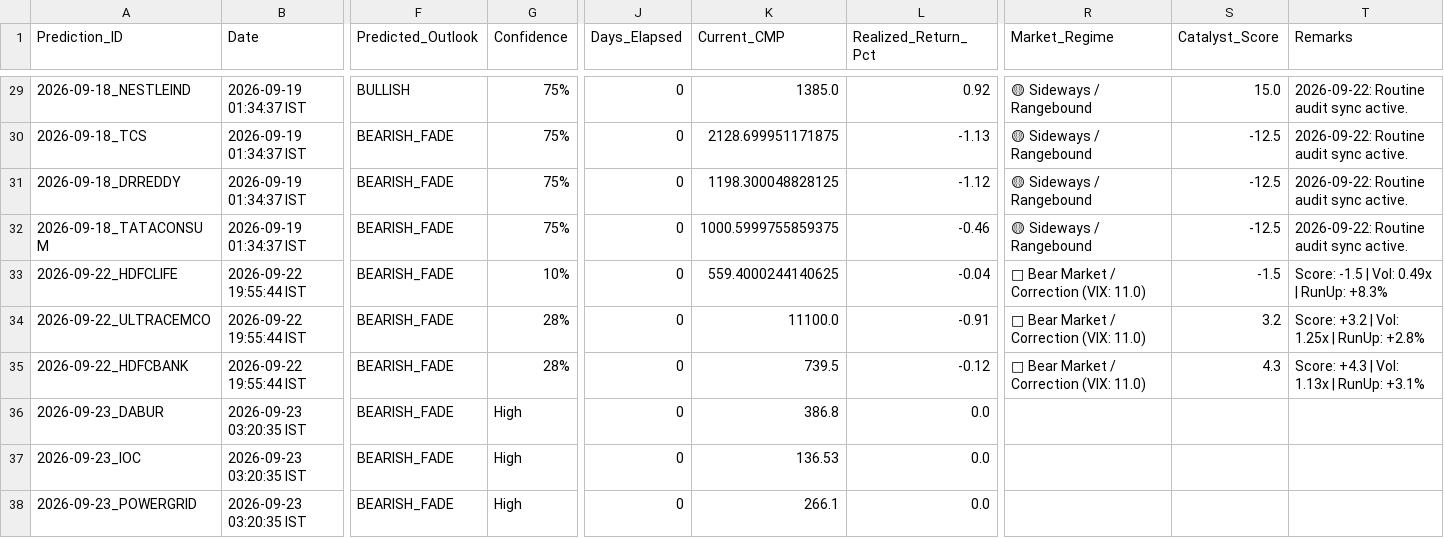
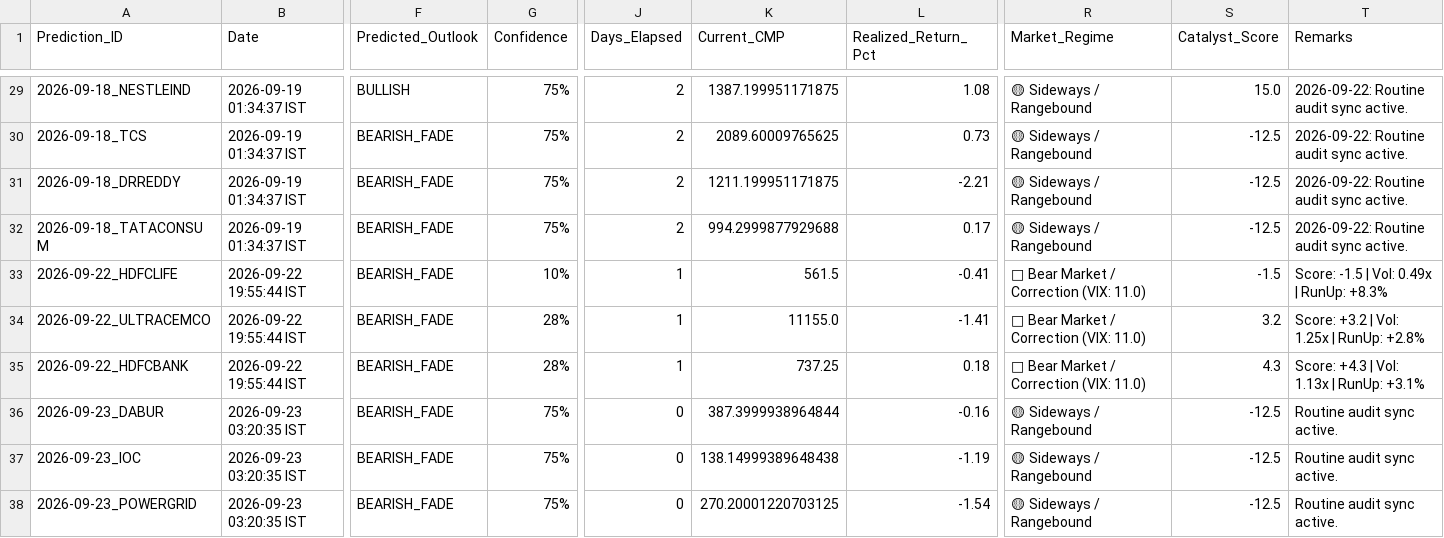
Before and after one commit to purntripathi-cmd/catalyst-pulse-pro, a CSV file: catalyst_prediction_ledger.csv, drawn as a sheet; only a part is shown, gaps mark what is left out; the diff covers the shown part only; the diff names each change by its address in the sheet, - before the commit and + after, or states it on an @@ line.

```diff
--- a/catalyst_prediction_ledger.csv
+++ b/catalyst_prediction_ledger.csv
-J29:J32 (Days_Elapsed): 0
+J29:J32 (Days_Elapsed): 2
-K29 (Current_CMP): 1385.0
+K29 (Current_CMP): 1387.199951171875
-L29 (Realized_Return_Pct): 0.92
+L29 (Realized_Return_Pct): 1.08
-K30 (Current_CMP): 2128.699951171875
+K30 (Current_CMP): 2089.60009765625
-L30 (Realized_Return_Pct): -1.13
+L30 (Realized_Return_Pct): 0.73
-K31 (Current_CMP): 1198.300048828125
+K31 (Current_CMP): 1211.199951171875
-L31 (Realized_Return_Pct): -1.12
+L31 (Realized_Return_Pct): -2.21
-K32 (Current_CMP): 1000.5999755859375
+K32 (Current_CMP): 994.2999877929688
-L32 (Realized_Return_Pct): -0.46
+L32 (Realized_Return_Pct): 0.17
-J33:J35 (Days_Elapsed): 0
+J33:J35 (Days_Elapsed): 1
-K33 (Current_CMP): 559.4000244140625
+K33 (Current_CMP): 561.5
-L33 (Realized_Return_Pct): -0.04
+L33 (Realized_Return_Pct): -0.41
-K34 (Current_CMP): 11100.0
+K34 (Current_CMP): 11155.0
-L34 (Realized_Return_Pct): -0.91
+L34 (Realized_Return_Pct): -1.41
-K35 (Current_CMP): 739.5
+K35 (Current_CMP): 737.25
-L35 (Realized_Return_Pct): -0.12
+L35 (Realized_Return_Pct): 0.18
-G36:G38 (Confidence): High
+G36:G38 (Confidence): 75%
-K36 (Current_CMP): 386.8
+K36 (Current_CMP): 387.3999938964844
-L36 (Realized_Return_Pct): 0.0
+L36 (Realized_Return_Pct): -0.16
-R36:R38 (Market_Regime): (empty)
+R36:R38 (Market_Regime): 🟡 Sideways / Rangebound
-S36:S38 (Catalyst_Score): (empty)
+S36:S38 (Catalyst_Score): -12.5
-T36:T38 (Remarks): (empty)
+T36:T38 (Remarks): Routine audit sync active.
-K37 (Current_CMP): 136.53
+K37 (Current_CMP): 138.14999389648438
-L37 (Realized_Return_Pct): 0.0
+L37 (Realized_Return_Pct): -1.19
-K38 (Current_CMP): 266.1
+K38 (Current_CMP): 270.20001220703125
-L38 (Realized_Return_Pct): 0.0
+L38 (Realized_Return_Pct): -1.54
```
Also changed, not shown: 36 edited cells elsewhere in this file.
